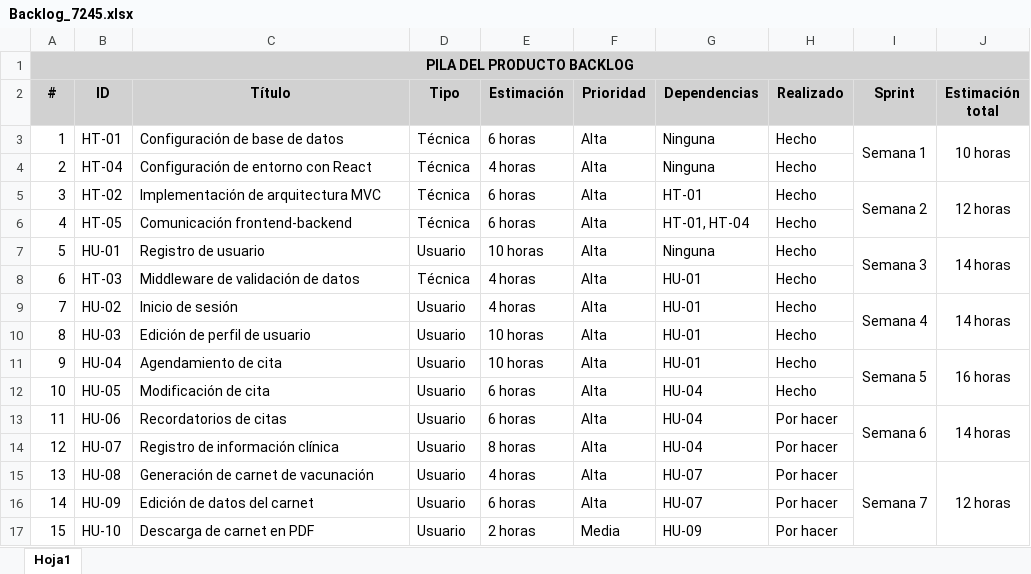
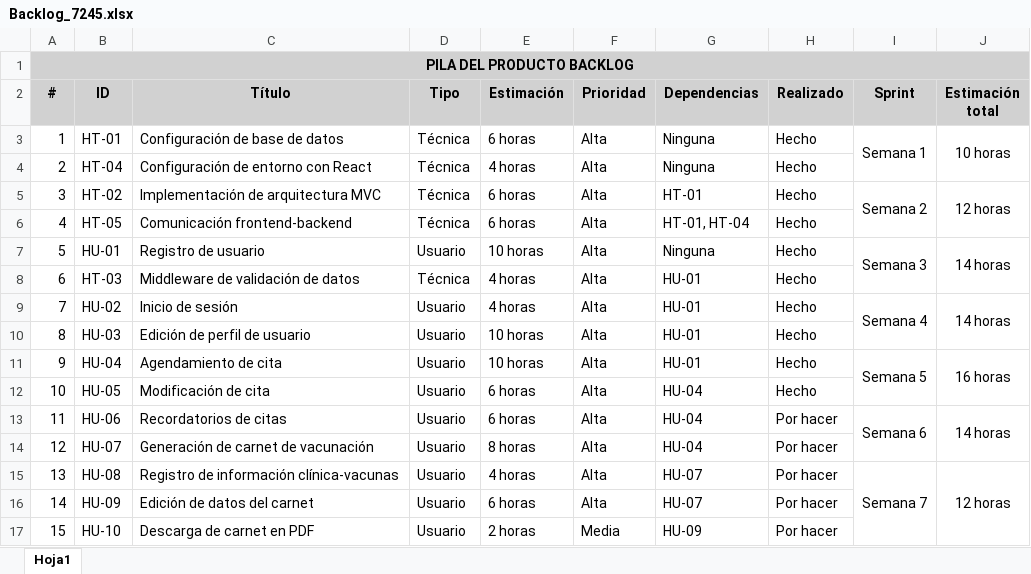
Before and after one commit to KevinB-sys/Cl-nica-Veterinaria-D-PET, an Excel workbook: MANUAL TECNICO/Backlog_7245.xlsx, sheet Hoja1, drawn as a sheet; values as stored, in another font and other column widths than the file's, no borders; the diff names each change by its address in the sheet, - before the commit and + after, or states it on an @@ line.

Commit message:
Hasta qui final 2.0

```diff
--- a/MANUAL TECNICO/Backlog_7245.xlsx (sheet Hoja1)
+++ b/MANUAL TECNICO/Backlog_7245.xlsx (sheet Hoja1)
-C14 (Título): Registro de información clínica
+C14 (Título): Generación de carnet de vacunación
-C15 (Título): Generación de carnet de vacunación
+C15 (Título): Registro de información clínica-vacunas
```
